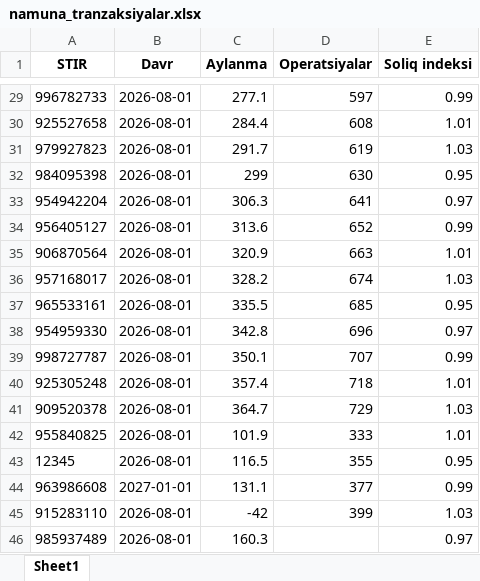
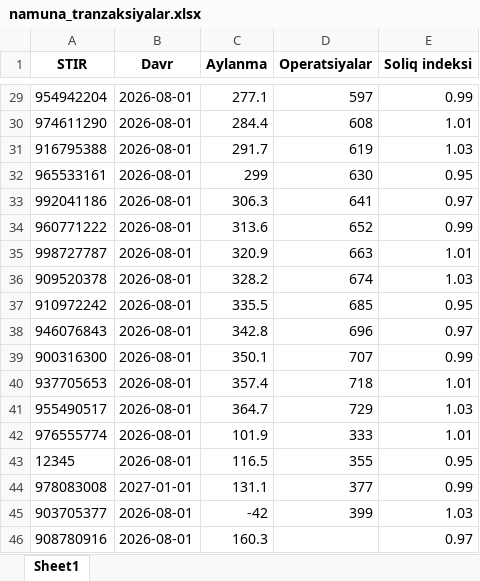
Before and after one commit to aflotunteam/Rasad, an Excel workbook: data/samples/namuna_tranzaksiyalar.xlsx, sheet Sheet1, drawn as a sheet; only a part is shown, gaps mark what is left out; values as stored, in another font and other column widths than the file's, no borders; the diff covers the shown part only; the diff names each change by its address in the sheet, - before the commit and + after, or states it on an @@ line.

```diff
--- a/data/samples/namuna_tranzaksiyalar.xlsx (sheet Sheet1)
+++ b/data/samples/namuna_tranzaksiyalar.xlsx (sheet Sheet1)
-A29 (STIR): 996782733
+A29 (STIR): 954942204
-A30 (STIR): 925527658
+A30 (STIR): 974611290
-A31 (STIR): 979927823
+A31 (STIR): 916795388
-A32 (STIR): 984095398
+A32 (STIR): 965533161
-A33 (STIR): 954942204
+A33 (STIR): 992041186
-A34 (STIR): 956405127
+A34 (STIR): 960771222
-A35 (STIR): 906870564
+A35 (STIR): 998727787
-A36 (STIR): 957168017
+A36 (STIR): 909520378
-A37 (STIR): 965533161
+A37 (STIR): 910972242
-A38 (STIR): 954959330
+A38 (STIR): 946076843
-A39 (STIR): 998727787
+A39 (STIR): 900316300
-A40 (STIR): 925305248
+A40 (STIR): 937705653
-A41 (STIR): 909520378
+A41 (STIR): 955490517
-A42 (STIR): 955840825
+A42 (STIR): 976555774
-A44 (STIR): 963986608
+A44 (STIR): 978083008
-A45 (STIR): 915283110
+A45 (STIR): 903705377
-A46 (STIR): 985937489
+A46 (STIR): 908780916
```
Also changed, not shown: 24 edited cells elsewhere in this sheet, 16 other files.
